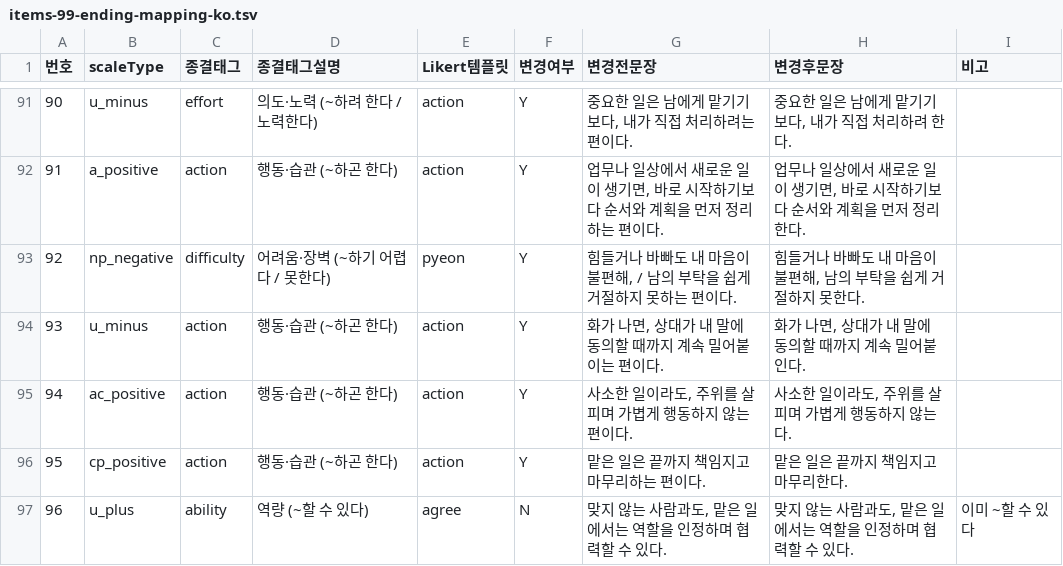
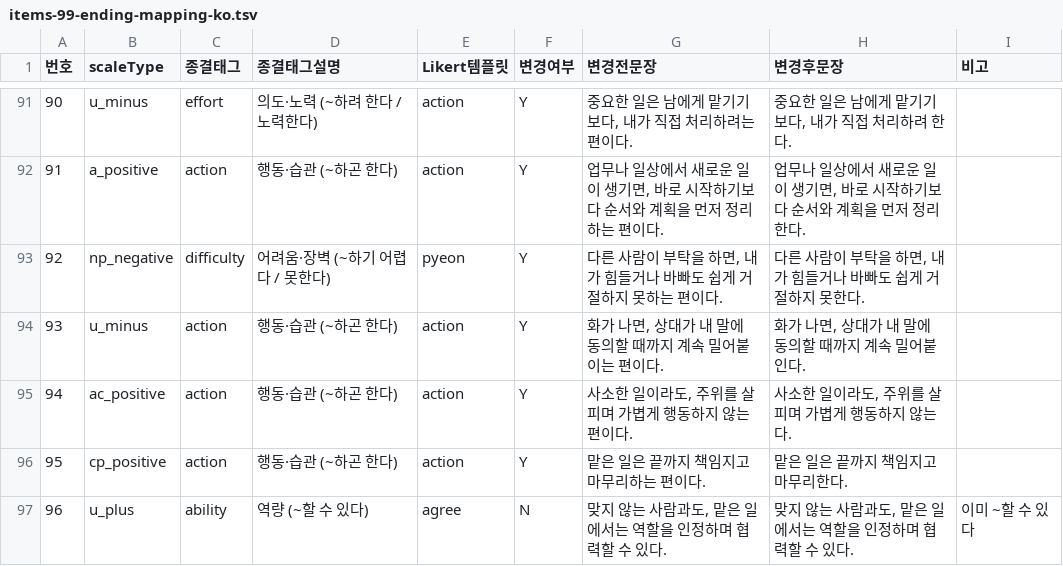
Before and after one commit to jomigata/wiz-coco, a TSV file: docs/internal-materials/ego-ok/items-99-ending-mapping-ko.tsv, drawn as a sheet; only a part is shown, gaps mark what is left out.

```diff
--- a/docs/internal-materials/ego-ok/items-99-ending-mapping-ko.tsv
+++ b/docs/internal-materials/ego-ok/items-99-ending-mapping-ko.tsv
@@ -92,3 +92,3 @@
 91	a_positive	action	행동·습관 (~하곤 한다)	action	Y	업무나 일상에서 새로운 일이 생기면, 바로 시작하기보다 순서와 계획을 먼저 정리하는 편이다.	업무나 일상에서 새로운 일이 생기면, 바로 시작하기보다 순서와 계획을 먼저 정리한다.	
-92	np_negative	difficulty	어려움·장벽 (~하기 어렵다 / 못한다)	pyeon	Y	힘들거나 바빠도 내 마음이 불편해, / 남의 부탁을 쉽게 거절하지 못하는 편이다.	힘들거나 바빠도 내 마음이 불편해, 남의 부탁을 쉽게 거절하지 못한다.	
+92	np_negative	difficulty	어려움·장벽 (~하기 어렵다 / 못한다)	pyeon	Y	다른 사람이 부탁을 하면, 내가 힘들거나 바빠도 쉽게 거절하지 못하는 편이다.	다른 사람이 부탁을 하면, 내가 힘들거나 바빠도 쉽게 거절하지 못한다.	
 93	u_minus	action	행동·습관 (~하곤 한다)	action	Y	화가 나면, 상대가 내 말에 동의할 때까지 계속 밀어붙이는 편이다.	화가 나면, 상대가 내 말에 동의할 때까지 계속 밀어붙인다.	
```
Also changed, not shown: docs/internal-materials/ego-ok/items-99-final-catalog-ko.tsv, docs/internal-materials/ego-ok/items-99-source.tsv, 4 other files.
